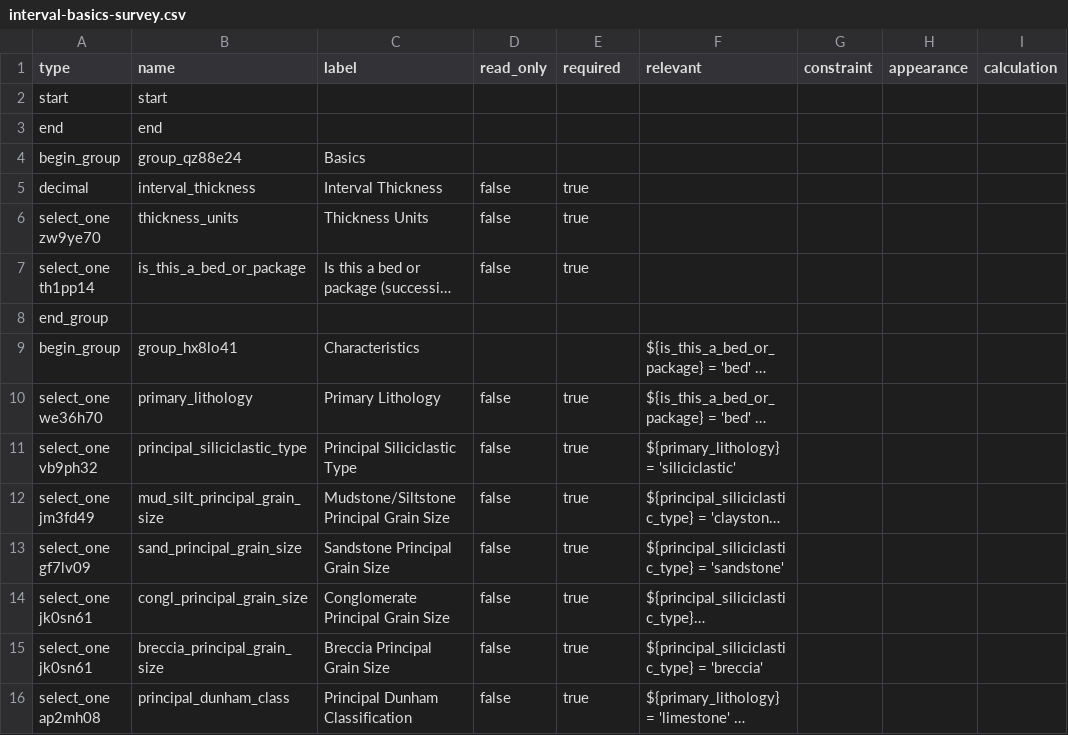
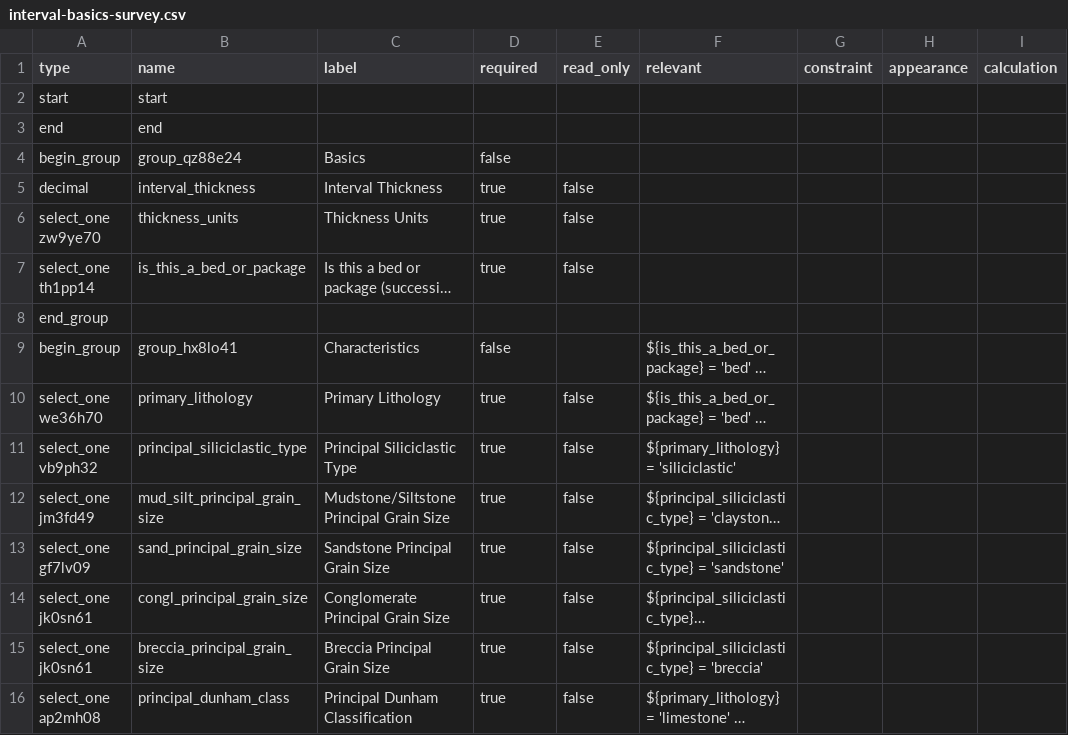
Before and after one commit to StraboSpot/strabo-mobile, a CSV file: www/app/data-models/sed/interval-basics-survey.csv, drawn as a sheet; only a part is shown; long unchanged cells end in …; the diff covers the shown part only; the diff names each change by its address in the sheet, - before the commit and + after, or states it on an @@ line.

```diff
--- a/www/app/data-models/sed/interval-basics-survey.csv
+++ b/www/app/data-models/sed/interval-basics-survey.csv
-D1: read_only
+D1: required
-E1: required
+E1: read_only
-D4 (required): (empty)
+D4 (required): false
-D5:D7 (required): false
+D5:D7 (required): true
-E5:E7 (read_only): true
+E5:E7 (read_only): false
-D9 (required): (empty)
+D9 (required): false
-D10:D16 (required): false
+D10:D16 (required): true
-E10:E16 (read_only): true
+E10:E16 (read_only): false
```
Also changed, not shown: 1 added row and 23 edited cells elsewhere in this file, www/app/data-models/sed/add-interval-choices.csv, www/app/data-models/sed/add-interval-survey.csv, 5 other files.
